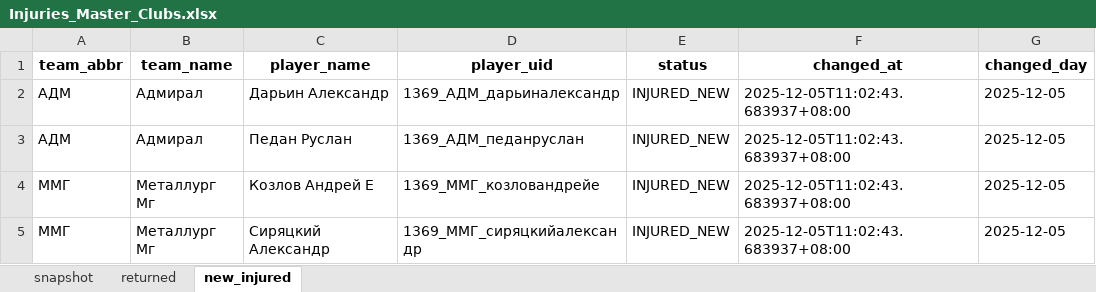
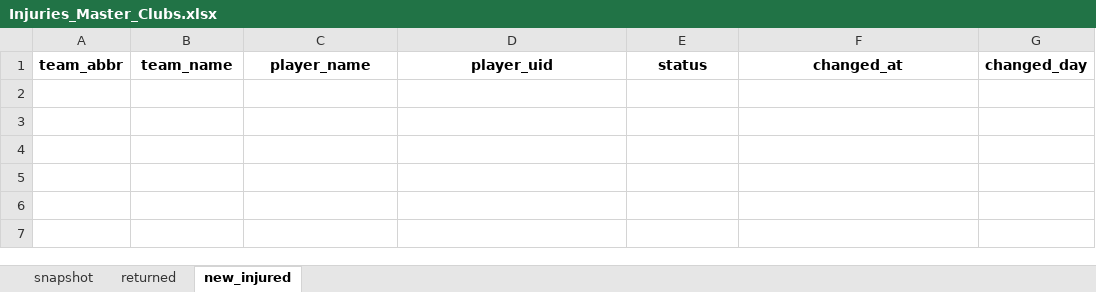
Before and after one commit to GG-Andrew/khl-cloud-results, an Excel workbook: khl/Injuries_Master_Clubs.xlsx, sheet new_injured, drawn as a sheet; values as stored, in another font and other column widths than the file's, no borders; the diff names each change by its address in the sheet, - before the commit and + after, or states it on an @@ line.

```diff
--- a/khl/Injuries_Master_Clubs.xlsx (sheet new_injured)
+++ b/khl/Injuries_Master_Clubs.xlsx (sheet new_injured)
-row 2: АДМ | Адмирал | Дарьин Александр | 1369_АДМ_дарьиналександр | INJURED_NEW | 2025-12-05T11:02:43.683937+08:00 | 2025-12-05
-row 3: АДМ | Адмирал | Педан Руслан | 1369_АДМ_педанруслан | INJURED_NEW | 2025-12-05T11:02:43.683937+08:00 | 2025-12-05
-row 4: ММГ | Металлург Мг | Козлов Андрей Е | 1369_ММГ_козловандрейе | INJURED_NEW | 2025-12-05T11:02:43.683937+08:00 | 2025-12-05
-row 5: ММГ | Металлург Мг | Сиряцкий Александр | 1369_ММГ_сиряцкийалександр | INJURED_NEW | 2025-12-05T11:02:43.683937+08:00 | 2025-12-05
```
Also changed, not shown: sheet snapshot, khl/Form-5_Games_actaul.xlsx, khl/Form-5_Games_home_away.xlsx, 7 other files.
